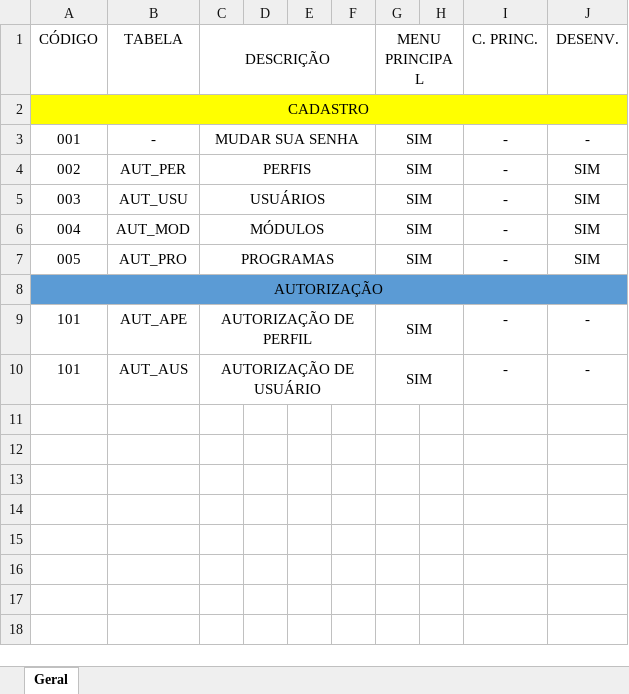
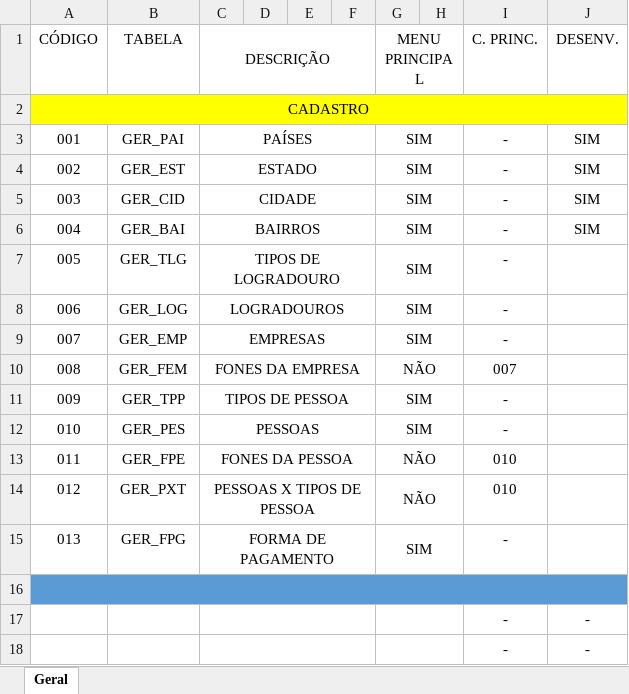
Before and after one commit to ValerioBezerra/desktop, an Excel workbook: KingSoft/Configurações/Relação de Programas/Geral.xlsx, sheet Geral, drawn as a sheet; values as stored, in another font and other column widths than the file's, no borders; removed rows and columns are numbered as before the commit, all else as after; the diff names each change by its address in the sheet, - before the commit and + after, or states it on an @@ line.

```diff
--- a/KingSoft/Configurações/Relação de Programas/Geral.xlsx (sheet Geral)
+++ b/KingSoft/Configurações/Relação de Programas/Geral.xlsx (sheet Geral)
-B3 (TABELA): -
+B3 (TABELA): GER_PAI
-C3 (DESCRIÇÃO): MUDAR SUA SENHA
+C3 (DESCRIÇÃO): PAÍSES
-J3 (DESENV.): -
+J3 (DESENV.): SIM
-B4 (TABELA): AUT_PER
+B4 (TABELA): GER_EST
-C4 (DESCRIÇÃO): PERFIS
+C4 (DESCRIÇÃO): ESTADO
-B5 (TABELA): AUT_USU
+B5 (TABELA): GER_CID
-C5 (DESCRIÇÃO): USUÁRIOS
+C5 (DESCRIÇÃO): CIDADE
-B6 (TABELA): AUT_MOD
+B6 (TABELA): GER_BAI
-C6 (DESCRIÇÃO): MÓDULOS
+C6 (DESCRIÇÃO): BAIRROS
-B7 (TABELA): AUT_PRO
+B7 (TABELA): GER_TLG
-C7 (DESCRIÇÃO): PROGRAMAS
+C7 (DESCRIÇÃO): TIPOS DE LOGRADOURO
-J7 (DESENV.): SIM
+J7 (DESENV.): (empty)
-row 8: AUTORIZAÇÃO
-row 9: 101 | AUT_APE | AUTORIZAÇÃO DE PERFIL |  |  |  | SIM |  | - | -
+row 8: 006 | GER_LOG | LOGRADOUROS |  |  |  | SIM |  | -
+row 9: 007 | GER_EMP | EMPRESAS |  |  |  | SIM |  | -
+row 10: 008 | GER_FEM | FONES DA EMPRESA |  |  |  | NÃO |  | 007
+row 11: 009 | GER_TPP | TIPOS DE PESSOA |  |  |  | SIM |  | -
+row 12: 010 | GER_PES | PESSOAS |  |  |  | SIM |  | -
+row 13: 011 | GER_FPE | FONES DA PESSOA |  |  |  | NÃO |  | 010
+row 14: 012 | GER_PXT | PESSOAS X TIPOS DE PESSOA |  |  |  | NÃO |  | 010
+row 15: 013 | GER_FPG | FORMA DE PAGAMENTO |  |  |  | SIM |  | -
-row 16: 101 | AUT_AUS | AUTORIZAÇÃO DE USUÁRIO |  |  |  | SIM |  | - | -
+row 16: (empty)
-A16:J16 fill: none
+A16:J16 fill: #5B9BD5
+A16:J16 merged
-C10:F10 merged
-G10:H10 merged
+row 17:  |  |  |  |  |  |  |  | - | -
+row 18:  |  |  |  |  |  |  |  | - | -
```
Also changed, not shown: 51 other files.
